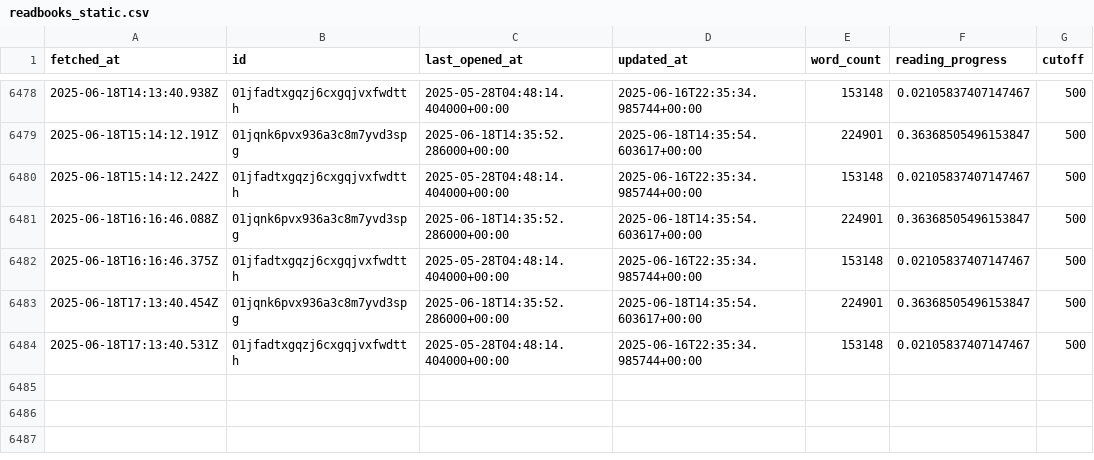
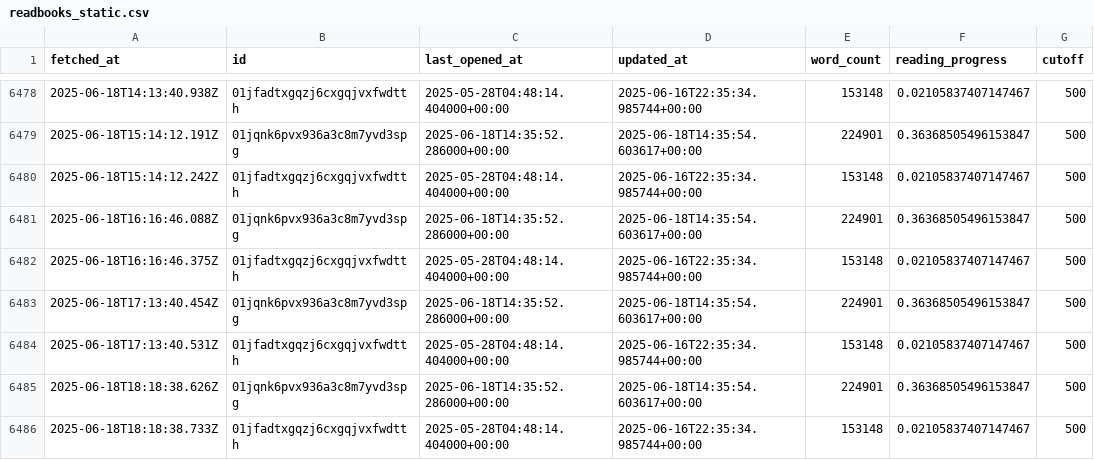
Before and after one commit to edalfon/habitme, a CSV file: src/data/readbooks_static.csv, drawn as a sheet; only a part is shown, gaps mark what is left out; the diff names each change by its address in the sheet, - before the commit and + after, or states it on an @@ line.

```diff
--- a/src/data/readbooks_static.csv
+++ b/src/data/readbooks_static.csv
+row 6485: 2025-06-18T18:18:38.626Z | 01jqnk6pvx936a3c8m7yvd3spg | 2025-06-18T14:35:52.286000+00:00 | 2025-06-18T14:35:54.603617+00:00 | 224901 | 0.36368505496153847 | 500
+row 6486: 2025-06-18T18:18:38.733Z | 01jfadtxgqzj6cxgqjvxfwdtth | 2025-05-28T04:48:14.404000+00:00 | 2025-06-16T22:35:34.985744+00:00 | 153148 | 0.02105837407147467 | 500
```
